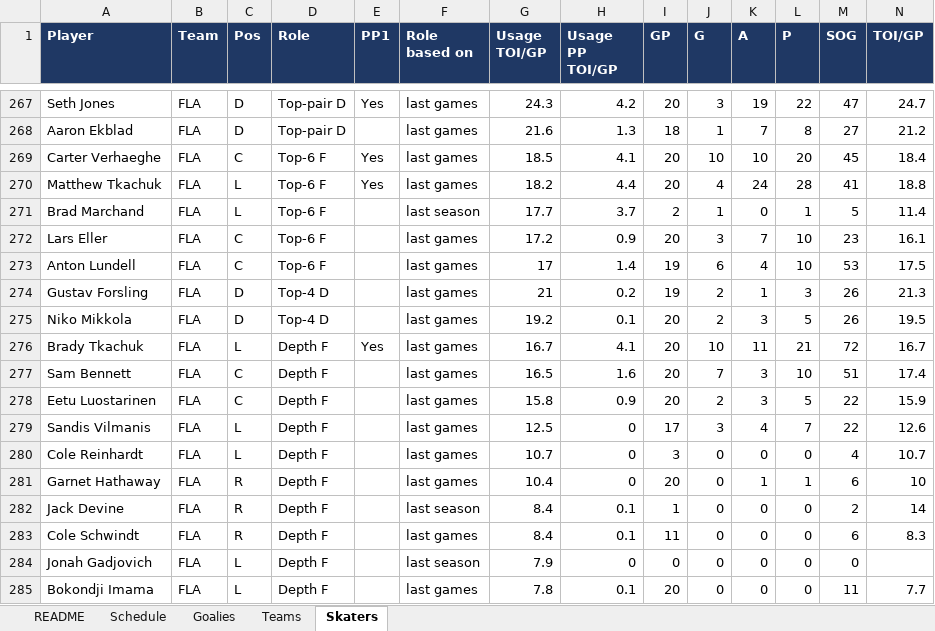
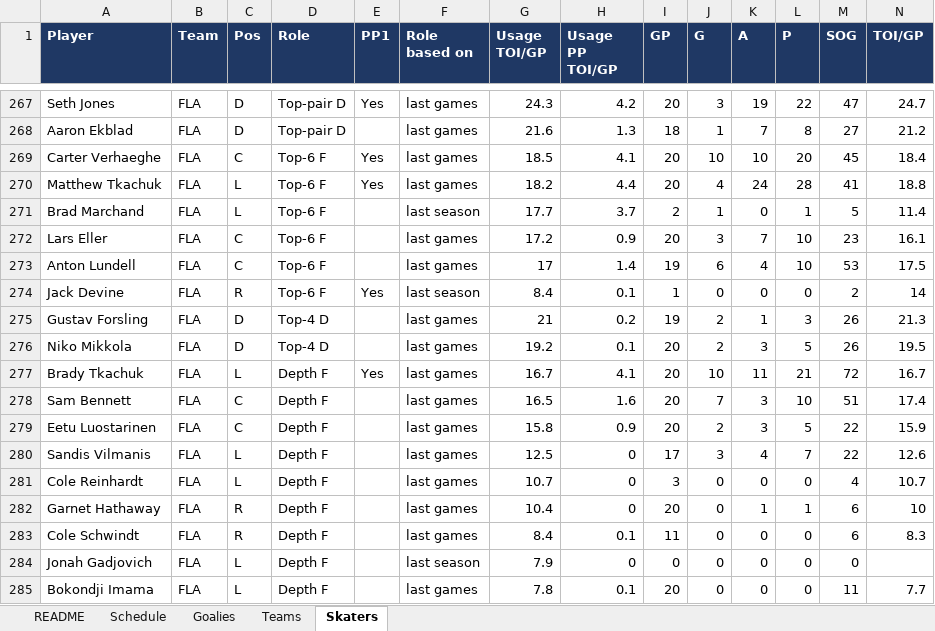
Before and after one commit to vimmer77/nhl-data, an Excel workbook: output/nhl_daily_data.xlsx, sheet Skaters, drawn as a sheet; only a part is shown, gaps mark what is left out; values as stored, in another font and other column widths than the file's, no borders; removed rows and columns are numbered as before the commit, all else as after; rows hold the shown columns only; the diff names each change by its address in the sheet, - before the commit and + after, or states it on an @@ line.

```diff
--- a/output/nhl_daily_data.xlsx (sheet Skaters)
+++ b/output/nhl_daily_data.xlsx (sheet Skaters)
+row 274: Jack Devine | FLA | R | Top-6 F | Yes | last season | 8.4 | 0.1 | 1 | 0 | 0 | 0 | 2 | 14
-row 282: Jack Devine | FLA | R | Depth F |  | last season | 8.4 | 0.1 | 1 | 0 | 0 | 0 | 2 | 14
```
Also changed, not shown: sheet README, 4 other files.
